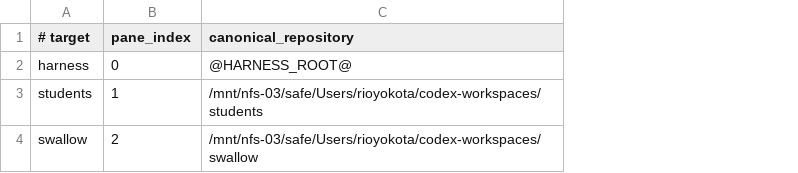
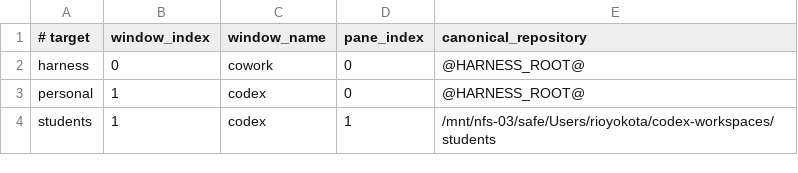
Before and after one commit to rioyokotalab/harness, a TSV file: profiles/codex-session-targets.tsv, drawn as a sheet; removed rows and columns are numbered as before the commit, all else as after; the diff names each change by its address in the sheet, - before the commit and + after, or states it on an @@ line.

```diff
--- a/profiles/codex-session-targets.tsv
+++ b/profiles/codex-session-targets.tsv
+column B (window_index), row 2: 0; row 4: 1
+column C (window_name), row 2: cowork; row 4: codex
+row 3: personal | 1 | codex | 0 | @HARNESS_ROOT@
-row 4: swallow | 2 | /mnt/nfs-03/safe/Users/rioyokota/codex-workspaces/swallow
```
Also changed, not shown: profiles/claude-session-targets.tsv, 39 other files.
